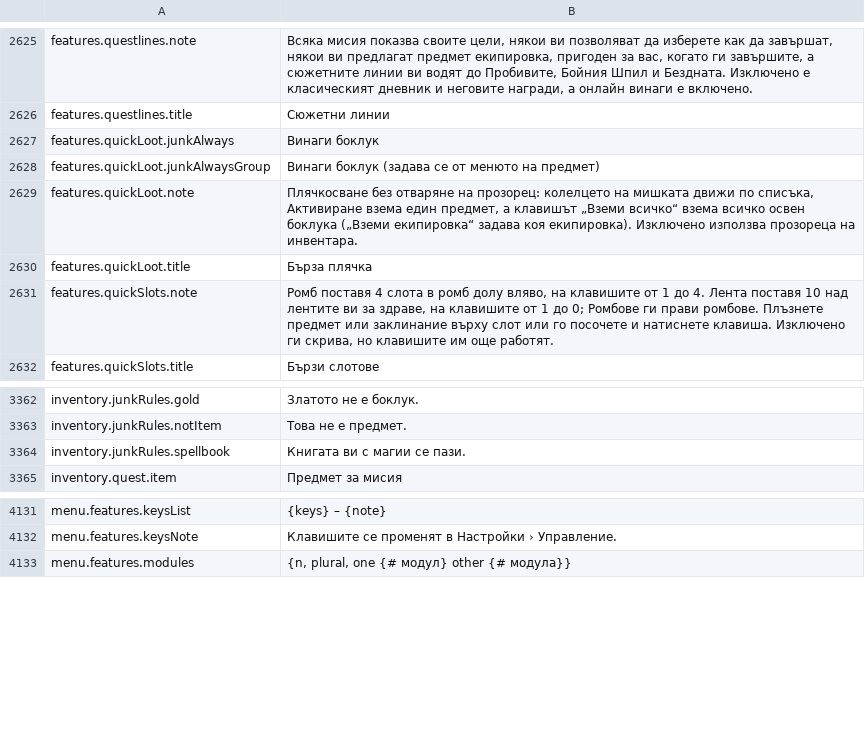
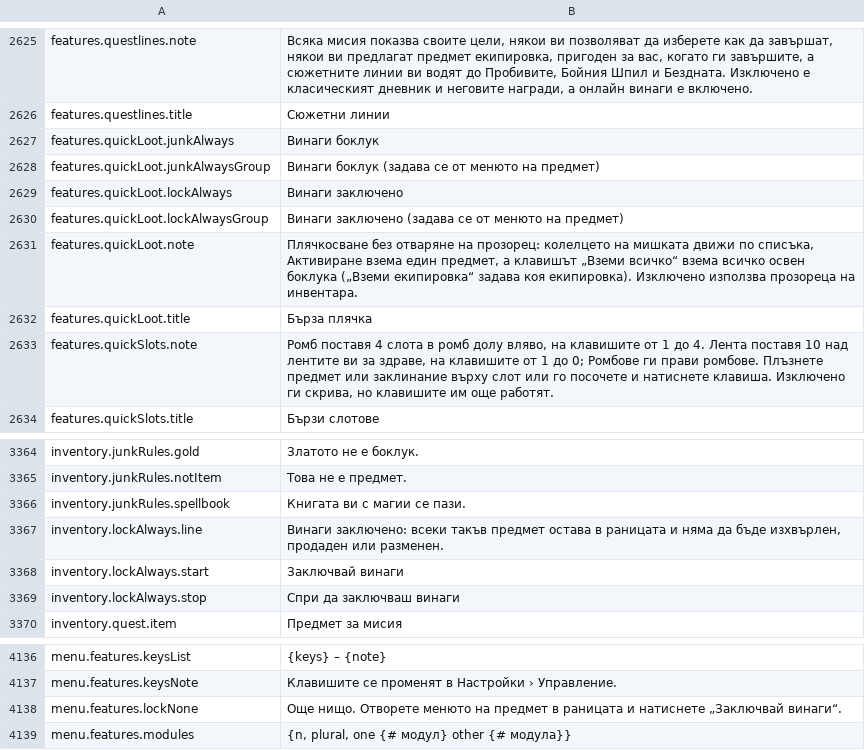
Before and after one commit to Lattymoy/daggerfall-js-source, a CSV file: locales/bg/Port_Strings.csv, drawn as a sheet; only a part is shown, gaps mark what is left out; the diff names each change by its address in the sheet, - before the commit and + after, or states it on an @@ line.

```diff
--- a/locales/bg/Port_Strings.csv
+++ b/locales/bg/Port_Strings.csv
+row 2629: features.quickLoot.lockAlways | Винаги заключено
+row 2630: features.quickLoot.lockAlwaysGroup | Винаги заключено (задава се от менюто на предмет)
+row 3367: inventory.lockAlways.line | Винаги заключено: всеки такъв предмет остава в раницата и няма да бъде изхвърлен, продаден или разменен.
+row 3368: inventory.lockAlways.start | Заключвай винаги
+row 3369: inventory.lockAlways.stop | Спри да заключваш винаги
+row 4138: menu.features.lockNone | Още нищо. Отворете менюто на предмет в раницата и натиснете „Заключвай винаги“.
```
Also changed, not shown: locales/de/Port_Strings.csv, locales/es/Port_Strings.csv, 38 other files.
